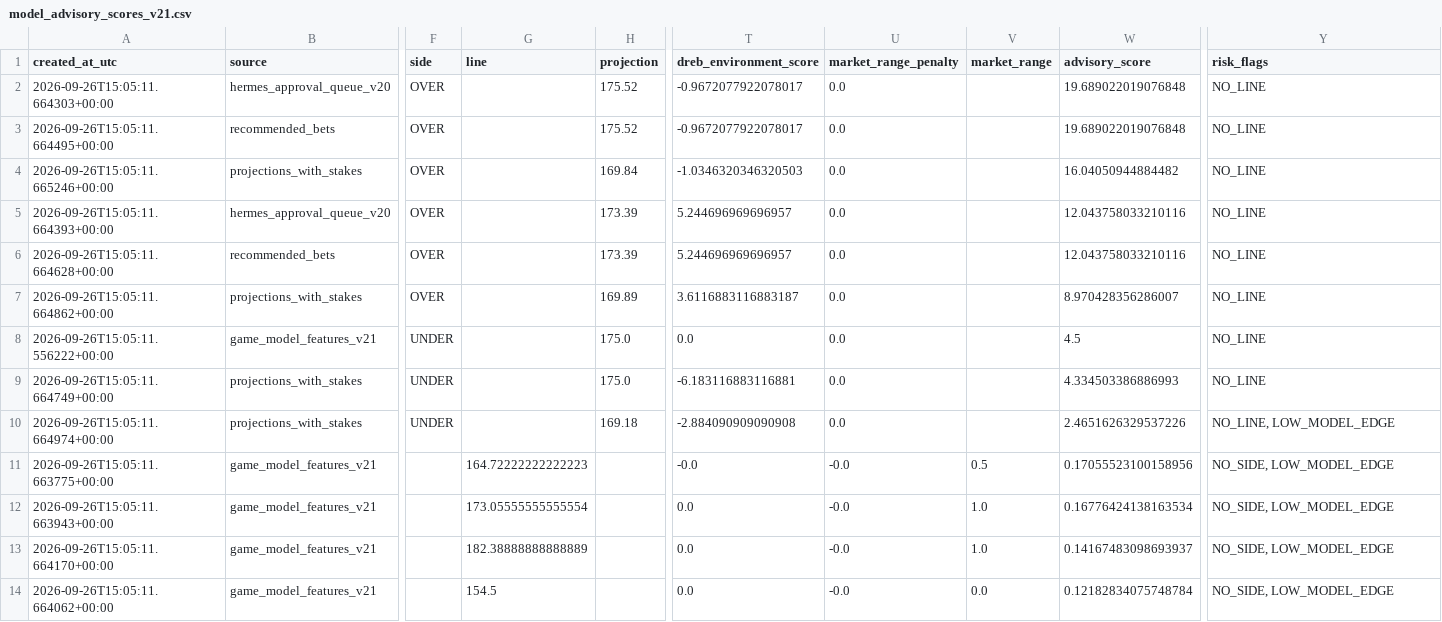
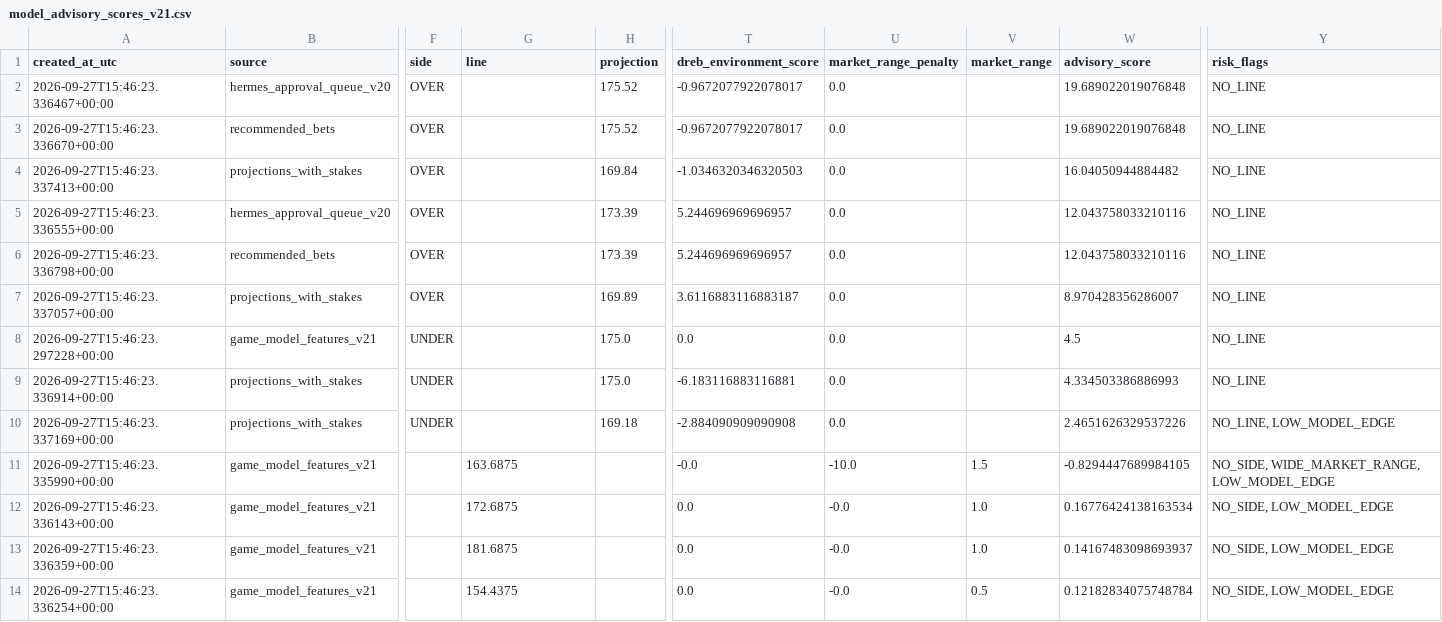
Before and after one commit to damoutinho11-art/wnba-edge-lab, a CSV file: wnba_outputs/model_advisory_scores_v21.csv, drawn as a sheet; only a part is shown, gaps mark what is left out; the diff names each change by its address in the sheet, - before the commit and + after, or states it on an @@ line.

```diff
--- a/wnba_outputs/model_advisory_scores_v21.csv
+++ b/wnba_outputs/model_advisory_scores_v21.csv
-A2 (created_at_utc): 2026-09-26T15:05:11.664303+00:00
+A2 (created_at_utc): 2026-09-27T15:46:23.336467+00:00
-A3 (created_at_utc): 2026-09-26T15:05:11.664495+00:00
+A3 (created_at_utc): 2026-09-27T15:46:23.336670+00:00
-A4 (created_at_utc): 2026-09-26T15:05:11.665246+00:00
+A4 (created_at_utc): 2026-09-27T15:46:23.337413+00:00
-A5 (created_at_utc): 2026-09-26T15:05:11.664393+00:00
+A5 (created_at_utc): 2026-09-27T15:46:23.336555+00:00
-A6 (created_at_utc): 2026-09-26T15:05:11.664628+00:00
+A6 (created_at_utc): 2026-09-27T15:46:23.336798+00:00
-A7 (created_at_utc): 2026-09-26T15:05:11.664862+00:00
+A7 (created_at_utc): 2026-09-27T15:46:23.337057+00:00
-A8 (created_at_utc): 2026-09-26T15:05:11.556222+00:00
+A8 (created_at_utc): 2026-09-27T15:46:23.297228+00:00
-A9 (created_at_utc): 2026-09-26T15:05:11.664749+00:00
+A9 (created_at_utc): 2026-09-27T15:46:23.336914+00:00
-A10 (created_at_utc): 2026-09-26T15:05:11.664974+00:00
+A10 (created_at_utc): 2026-09-27T15:46:23.337169+00:00
-A11 (created_at_utc): 2026-09-26T15:05:11.663775+00:00
+A11 (created_at_utc): 2026-09-27T15:46:23.335990+00:00
-G11 (line): 164.72222222222223
+G11 (line): 163.6875
-U11 (market_range_penalty): -0.0
+U11 (market_range_penalty): -10.0
-V11 (market_range): 0.5
+V11 (market_range): 1.5
-W11 (advisory_score): 0.17055523100158956
+W11 (advisory_score): -0.8294447689984105
-Y11 (risk_flags): NO_SIDE, LOW_MODEL_EDGE
+Y11 (risk_flags): NO_SIDE, WIDE_MARKET_RANGE, LOW_MODEL_EDGE
-A12 (created_at_utc): 2026-09-26T15:05:11.663943+00:00
+A12 (created_at_utc): 2026-09-27T15:46:23.336143+00:00
-G12 (line): 173.05555555555554
+G12 (line): 172.6875
-A13 (created_at_utc): 2026-09-26T15:05:11.664170+00:00
+A13 (created_at_utc): 2026-09-27T15:46:23.336359+00:00
-G13 (line): 182.38888888888889
+G13 (line): 181.6875
-A14 (created_at_utc): 2026-09-26T15:05:11.664062+00:00
+A14 (created_at_utc): 2026-09-27T15:46:23.336254+00:00
-G14 (line): 154.5
+G14 (line): 154.4375
-V14 (market_range): 0.0
+V14 (market_range): 0.5
```
Also changed, not shown: wnba_outputs/feature_diagnostics_v21.csv, wnba_outputs/hermes_advisory_queue_v21.csv, 34 other files.
